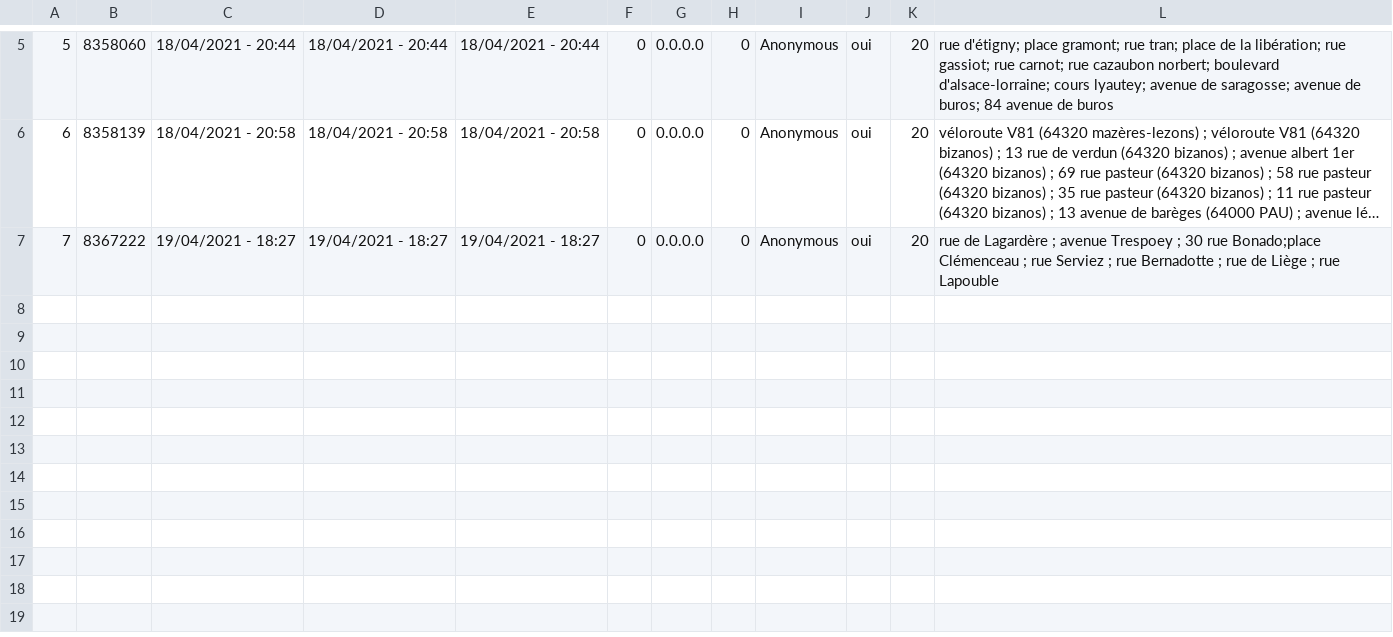
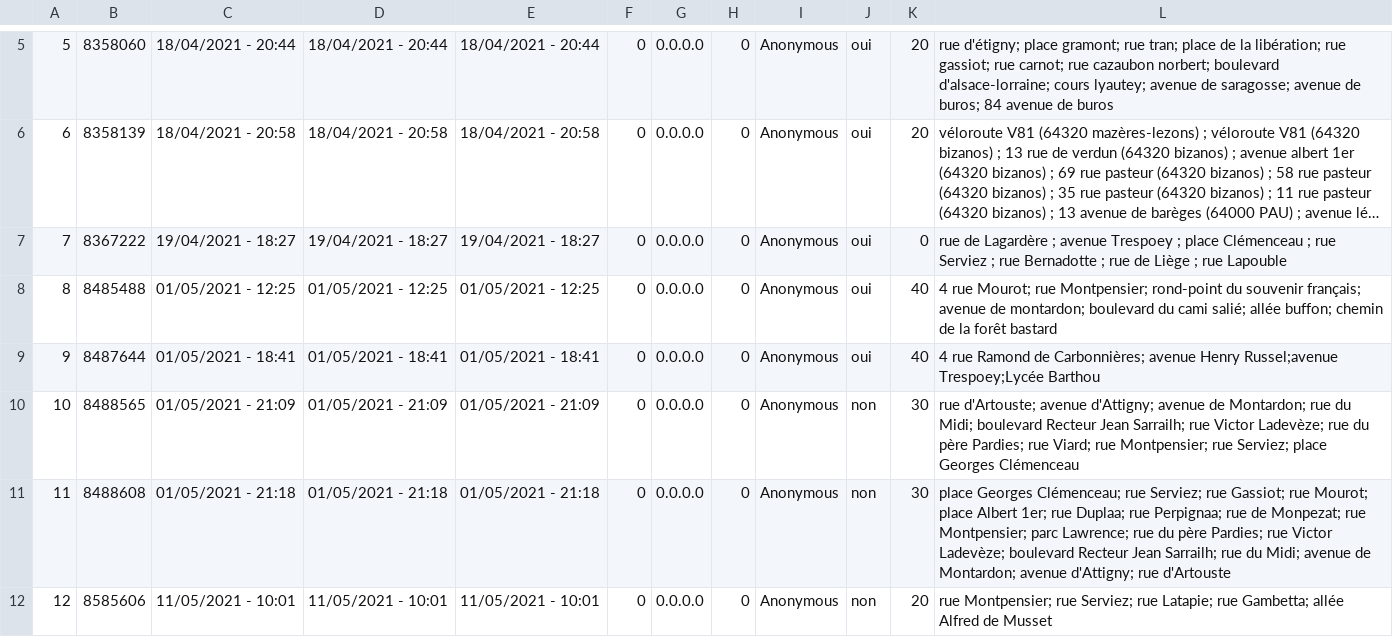
Before and after one commit to ccharign/osm-velo, a CSV file: données/chemins.csv, drawn as a sheet; only a part is shown, gaps mark what is left out; long unchanged cells end in …; the diff names each change by its address in the sheet, - before the commit and + after, or states it on an @@ line.

```diff
--- a/données/chemins.csv
+++ b/données/chemins.csv
-K7: 20
+K7: 0
-L7: …Trespoey ; 30 rue Bonado;place Clémenceau ;…
+L7: …Trespoey ; place Clémenceau ;…
+row 8: 8 | 8485488 | 01/05/2021 - 12:25 | 01/05/2021 - 12:25 | 01/05/2021 - 12:25 | 0 | 0.0.0.0 | 0 | Anonymous | oui | 40 | 4 rue Mourot; rue Montpensier; rond-point du souvenir français; avenue de montardon; boulevard du cami salié; allée buffon; chemin de la forêt bastard
+row 9: 9 | 8487644 | 01/05/2021 - 18:41 | 01/05/2021 - 18:41 | 01/05/2021 - 18:41 | 0 | 0.0.0.0 | 0 | Anonymous | oui | 40 | 4 rue Ramond de Carbonnières; avenue Henry Russel;avenue Trespoey;Lycée Barthou
+row 10: 10 | 8488565 | 01/05/2021 - 21:09 | 01/05/2021 - 21:09 | 01/05/2021 - 21:09 | 0 | 0.0.0.0 | 0 | Anonymous | non | 30 | rue d'Artouste; avenue d'Attigny; avenue de Montardon; rue du Midi; boulevard Recteur Jean Sarrailh; rue Victor Ladevèze; rue du père Pardies; rue Viard; rue Montpensier; rue Serviez; place Georges Clémenceau
+row 11: 11 | 8488608 | 01/05/2021 - 21:18 | 01/05/2021 - 21:18 | 01/05/2021 - 21:18 | 0 | 0.0.0.0 | 0 | Anonymous | non | 30 | place Georges Clémenceau; rue Serviez; rue Gassiot; rue Mourot; place Albert 1er; rue Duplaa; rue Perpignaa; rue de Monpezat; rue Montpensier; parc Lawrence; rue du père Pardies; rue Victor Ladevèze; boulevard Recteur Jean Sarrailh; rue du Midi; avenue de Montardon; avenue d'Attigny; rue d'Artouste
+row 12: 12 | 8585606 | 11/05/2021 - 10:01 | 11/05/2021 - 10:01 | 11/05/2021 - 10:01 | 0 | 0.0.0.0 | 0 | Anonymous | non | 20 | rue Montpensier; rue Serviez; rue Latapie; rue Gambetta; allée Alfred de Musset
```
Also changed, not shown: données/nœud_of_rue.csv, données/vieux/chemins.csv, 6 other files.
